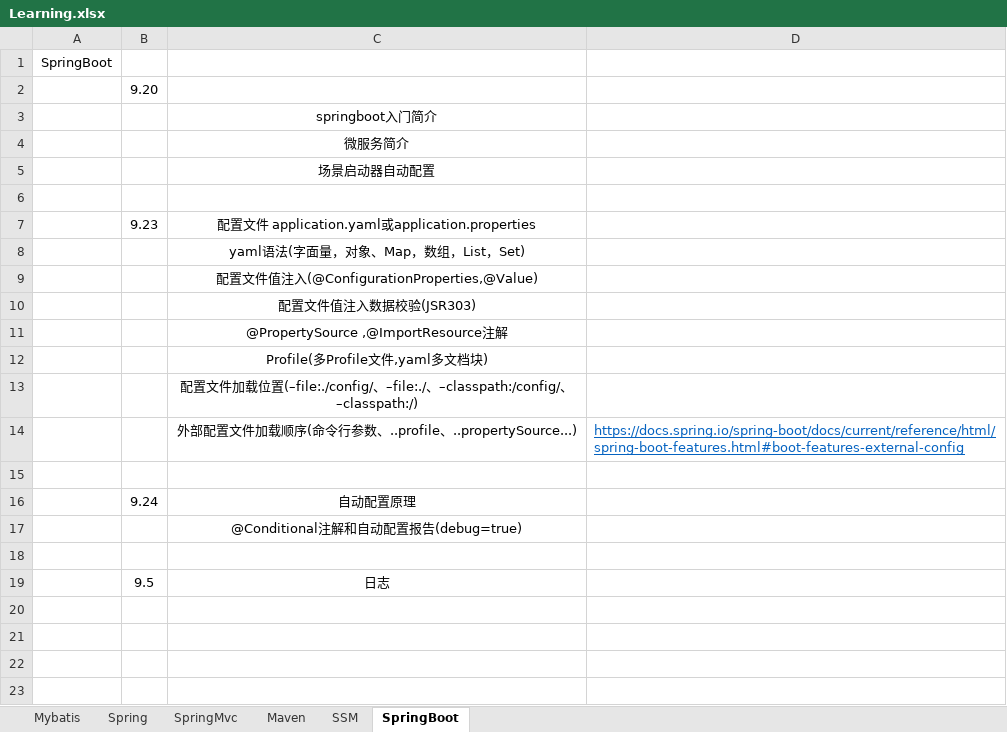
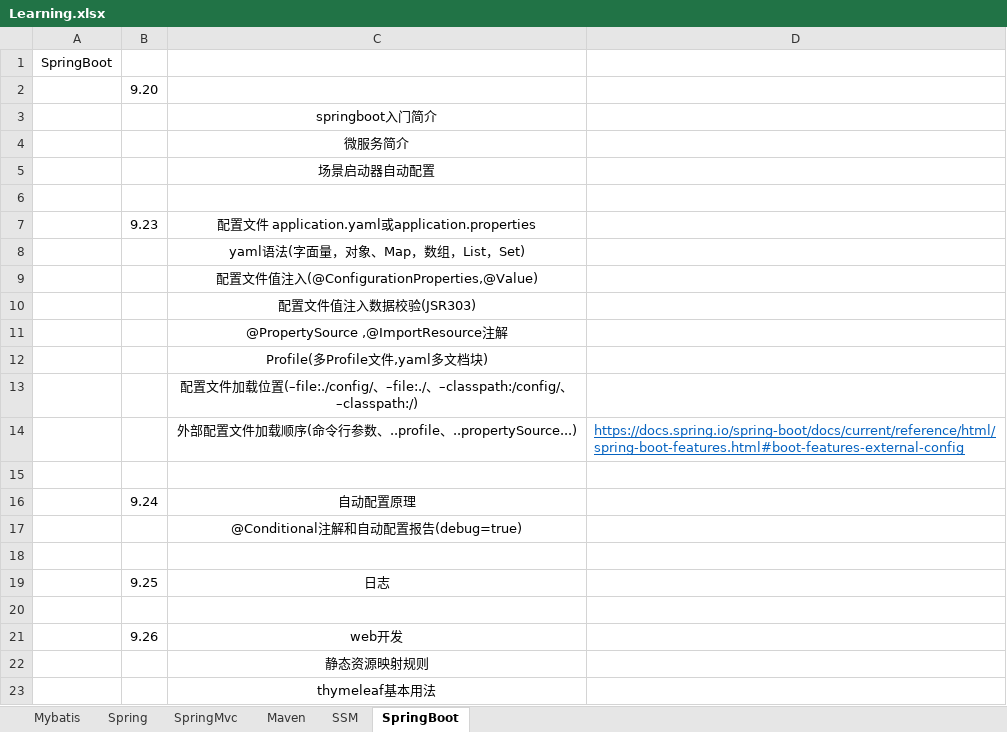
Before and after one commit to sunwenyang799/springboot, an Excel workbook: Learning.xlsx, sheet SpringBoot, drawn as a sheet; values as stored, in another font and other column widths than the file's, no borders; the diff names each change by its address in the sheet, - before the commit and + after, or states it on an @@ line.

```diff
--- a/Learning.xlsx (sheet SpringBoot)
+++ b/Learning.xlsx (sheet SpringBoot)
-B19: 9.5
+B19: 9.25
+row 20: (empty)
+row 21:  | 9.26 | web开发
+row 22:  |  | 静态资源映射规则
+row 23:  |  | thymeleaf基本用法
```
Also changed, not shown: 34 other files.
